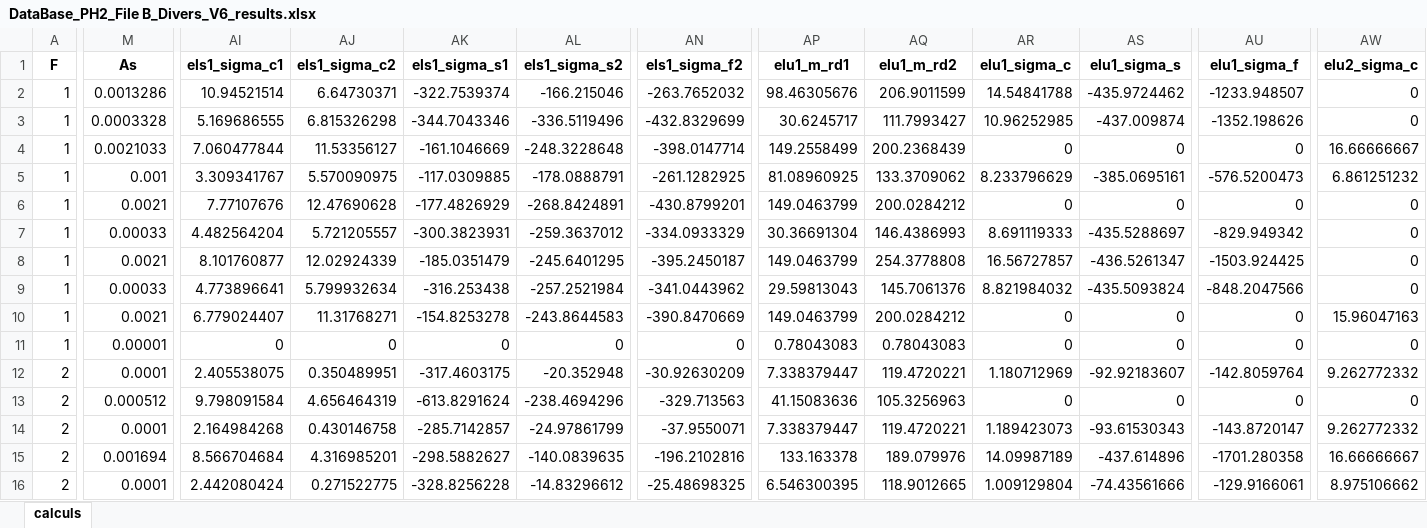
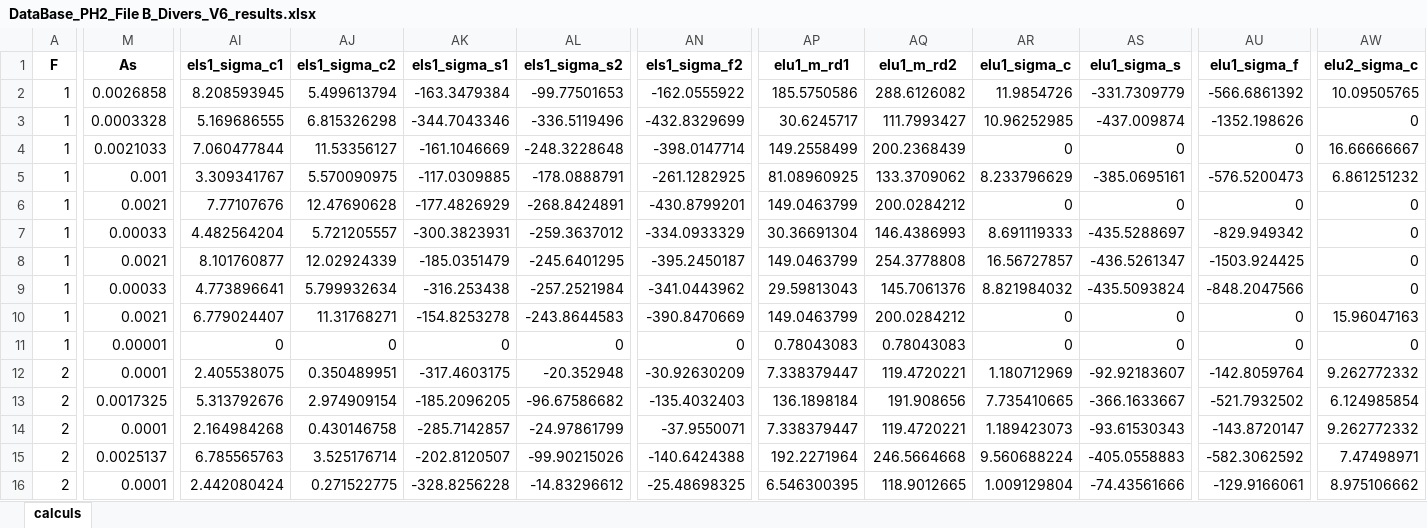
Before and after one commit to phil-vivant/Citallios, an Excel workbook: Calculs/PH2/DataBase_PH2_File B_Divers_V6_results.xlsx, sheet calculs, drawn as a sheet; only a part is shown, gaps mark what is left out; values as stored, in another font and other column widths than the file's, no borders; the diff covers the shown part only; the diff names each change by its address in the sheet, - before the commit and + after, or states it on an @@ line.

```diff
--- a/Calculs/PH2/DataBase_PH2_File B_Divers_V6_results.xlsx (sheet calculs)
+++ b/Calculs/PH2/DataBase_PH2_File B_Divers_V6_results.xlsx (sheet calculs)
-M2 (As): 0.0013286
+M2 (As): 0.0026858
-AI2 (els1_sigma_c1): 10.94521514
+AI2 (els1_sigma_c1): 8.208593945
-AJ2 (els1_sigma_c2): 6.64730371
+AJ2 (els1_sigma_c2): 5.499613794
-AK2 (els1_sigma_s1): -322.7539374
+AK2 (els1_sigma_s1): -163.3479384
-AL2 (els1_sigma_s2): -166.215046
+AL2 (els1_sigma_s2): -99.77501653
-AN2 (els1_sigma_f2): -263.7652032
+AN2 (els1_sigma_f2): -162.0555922
-AP2 (elu1_m_rd1): 98.46305676
+AP2 (elu1_m_rd1): 185.5750586
-AQ2 (elu1_m_rd2): 206.9011599
+AQ2 (elu1_m_rd2): 288.6126082
-AR2 (elu1_sigma_c): 14.54841788
+AR2 (elu1_sigma_c): 11.9854726
-AS2 (elu1_sigma_s): -435.9724462
+AS2 (elu1_sigma_s): -331.7309779
-AU2 (elu1_sigma_f): -1233.948507
+AU2 (elu1_sigma_f): -566.6861392
-AW2 (elu2_sigma_c): 0
+AW2 (elu2_sigma_c): 10.09505765
-M13 (As): 0.000512
+M13 (As): 0.0017325
-AI13 (els1_sigma_c1): 9.798091584
+AI13 (els1_sigma_c1): 5.313792676
-AJ13 (els1_sigma_c2): 4.656464319
+AJ13 (els1_sigma_c2): 2.974909154
-AK13 (els1_sigma_s1): -613.8291624
+AK13 (els1_sigma_s1): -185.2096205
-AL13 (els1_sigma_s2): -238.4694296
+AL13 (els1_sigma_s2): -96.67586682
-AN13 (els1_sigma_f2): -329.713563
+AN13 (els1_sigma_f2): -135.4032403
-AP13 (elu1_m_rd1): 41.15083636
+AP13 (elu1_m_rd1): 136.1898184
-AQ13 (elu1_m_rd2): 105.3256963
+AQ13 (elu1_m_rd2): 191.908656
-AR13 (elu1_sigma_c): 0
+AR13 (elu1_sigma_c): 7.735410665
-AS13 (elu1_sigma_s): 0
+AS13 (elu1_sigma_s): -366.1633667
-AU13 (elu1_sigma_f): 0
+AU13 (elu1_sigma_f): -521.7932502
-AW13 (elu2_sigma_c): 0
+AW13 (elu2_sigma_c): 6.124985854
-M15 (As): 0.001694
+M15 (As): 0.0025137
-AI15 (els1_sigma_c1): 8.566704684
+AI15 (els1_sigma_c1): 6.785565763
-AJ15 (els1_sigma_c2): 4.316985201
+AJ15 (els1_sigma_c2): 3.525176714
-AK15 (els1_sigma_s1): -298.5882627
+AK15 (els1_sigma_s1): -202.8120507
-AL15 (els1_sigma_s2): -140.0839635
+AL15 (els1_sigma_s2): -99.90215026
-AN15 (els1_sigma_f2): -196.2102816
+AN15 (els1_sigma_f2): -140.6424388
-AP15 (elu1_m_rd1): 133.163378
+AP15 (elu1_m_rd1): 192.2271964
-AQ15 (elu1_m_rd2): 189.079976
+AQ15 (elu1_m_rd2): 246.5664668
-AR15 (elu1_sigma_c): 14.09987189
+AR15 (elu1_sigma_c): 9.560688224
-AS15 (elu1_sigma_s): -437.614896
+AS15 (elu1_sigma_s): -405.0558883
-AU15 (elu1_sigma_f): -1701.280358
+AU15 (elu1_sigma_f): -582.3062592
-AW15 (elu2_sigma_c): 16.66666667
+AW15 (elu2_sigma_c): 7.47498971
```
Also changed, not shown: 30 added rows and 110 edited cells elsewhere in this sheet, Calculs/PH2/DataBase_PH2_File B_Divers_V6.xlsx, Calculs/PH2/DataBase_PH2_FileB_V6.xlsx, 16 other files.
